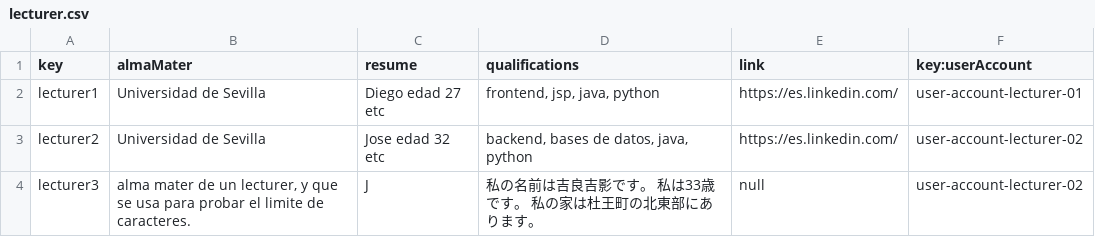
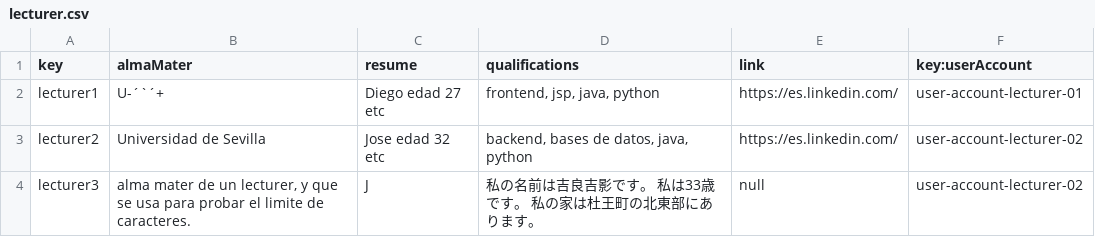
Before and after one commit to marizqlav/Acme-L3-C1.04.14, a CSV file: src/main/webapp/WEB-INF/resources/sample-data/lecturer.csv, drawn as a sheet; the diff names each change by its address in the sheet, - before the commit and + after, or states it on an @@ line.

```diff
--- a/src/main/webapp/WEB-INF/resources/sample-data/lecturer.csv
+++ b/src/main/webapp/WEB-INF/resources/sample-data/lecturer.csv
-B2 (almaMater): Universidad de Sevilla
+B2 (almaMater): U-´`´+
```
Also changed, not shown: src/main/webapp/WEB-INF/resources/sample-data/course.csv, src/main/webapp/WEB-INF/resources/sample-data/lecture.csv.
